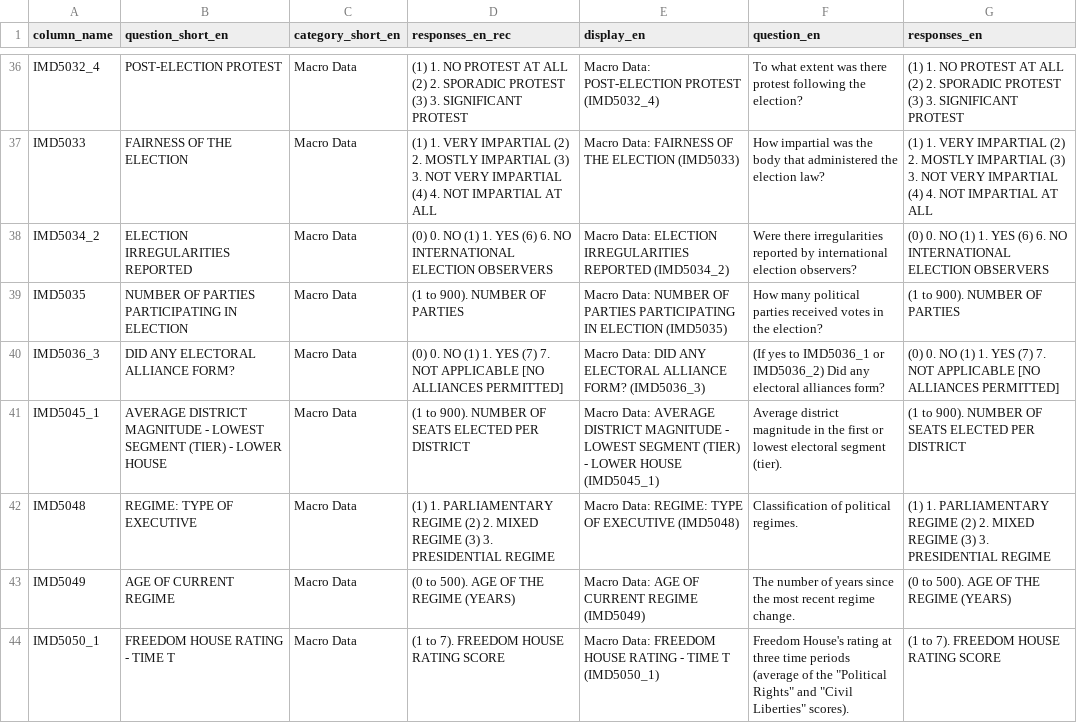
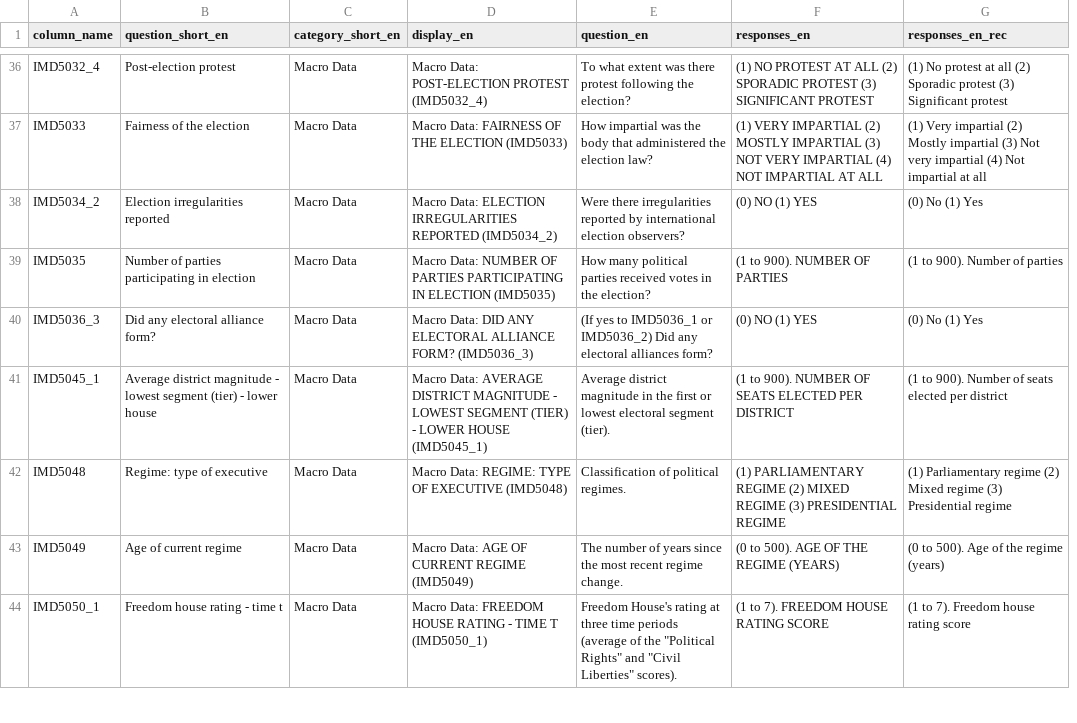
Before and after one commit to lapop-central/cses-shiny, a CSV file: cses_variable_labels.csv, drawn as a sheet; only a part is shown, gaps mark what is left out; removed rows and columns are numbered as before the commit, all else as after; the diff covers the shown part only; the diff names each change by its address in the sheet, - before the commit and + after, or states it on an @@ line.

```diff
--- a/cses_variable_labels.csv
+++ b/cses_variable_labels.csv
-column D (responses_en_rec), rows 36-44: (1) 1. NO PROTEST AT ALL (2) 2. SPORADIC PROTEST (3) 3. SIGNIFICANT PROTEST | (1) 1. VERY IMPARTIAL (2) 2. MOSTLY IMPARTIAL (3) 3. NOT VERY IMPARTIAL (4) 4. NOT IMPARTIAL AT ALL | (0) 0. NO (1) 1. YES (6) 6. NO INTERNATIONAL ELECTION OBSERVERS | (1 to 900). NUMBER OF PARTIES | (0) 0. NO (1) 1. YES (7) 7. NOT APPLICABLE [NO ALLIANCES PERMITTED] | (1 to 900). NUMBER OF SEATS ELECTED PER DISTRICT | (1) 1. PARLIAMENTARY REGIME (2) 2. MIXED REGIME (3) 3. PRESIDENTIAL REGIME | (0 to 500). AGE OF THE REGIME (YEARS) | (1 to 7). FREEDOM HOUSE RATING SCORE
+column G (responses_en_rec), rows 36-44: (1) No protest at all (2) Sporadic protest (3) Significant protest | (1) Very impartial (2) Mostly impartial (3) Not very impartial (4) Not impartial at all | (0) No (1) Yes | (1 to 900). Number of parties | (0) No (1) Yes | (1 to 900). Number of seats elected per district | (1) Parliamentary regime (2) Mixed regime (3) Presidential regime | (0 to 500). Age of the regime (years) | (1 to 7). Freedom house rating score
-B36 (question_short_en): POST-ELECTION PROTEST
+B36 (question_short_en): Post-election protest
-F36 (responses_en): (1) 1. NO PROTEST AT ALL (2) 2. SPORADIC PROTEST (3) 3. SIGNIFICANT PROTEST
+F36 (responses_en): (1) NO PROTEST AT ALL (2) SPORADIC PROTEST (3) SIGNIFICANT PROTEST
-B37 (question_short_en): FAIRNESS OF THE ELECTION
+B37 (question_short_en): Fairness of the election
-F37 (responses_en): (1) 1. VERY IMPARTIAL (2) 2. MOSTLY IMPARTIAL (3) 3. NOT VERY IMPARTIAL (4) 4. NOT IMPARTIAL…
+F37 (responses_en): (1) VERY IMPARTIAL (2) MOSTLY IMPARTIAL (3) NOT VERY IMPARTIAL (4) NOT IMPARTIAL…
-B38 (question_short_en): ELECTION IRREGULARITIES REPORTED
+B38 (question_short_en): Election irregularities reported
-F38 (responses_en): (0) 0. NO (1) 1. YES (6) 6. NO INTERNATIONAL ELECTION OBSERVERS
+F38 (responses_en): (0) NO (1) YES
-B39 (question_short_en): NUMBER OF PARTIES PARTICIPATING IN ELECTION
+B39 (question_short_en): Number of parties participating in election
-B40 (question_short_en): DID ANY ELECTORAL ALLIANCE FORM?
+B40 (question_short_en): Did any electoral alliance form?
-F40 (responses_en): (0) 0. NO (1) 1. YES (7) 7. NOT APPLICABLE [NO ALLIANCES PERMITTED]
+F40 (responses_en): (0) NO (1) YES
-B41 (question_short_en): AVERAGE DISTRICT MAGNITUDE - LOWEST SEGMENT (TIER) - LOWER HOUSE
+B41 (question_short_en): Average district magnitude - lowest segment (tier) - lower house
-B42 (question_short_en): REGIME: TYPE OF EXECUTIVE
+B42 (question_short_en): Regime: type of executive
-F42 (responses_en): (1) 1. PARLIAMENTARY REGIME (2) 2. MIXED REGIME (3) 3. PRESIDENTIAL REGIME
+F42 (responses_en): (1) PARLIAMENTARY REGIME (2) MIXED REGIME (3) PRESIDENTIAL REGIME
-B43 (question_short_en): AGE OF CURRENT REGIME
+B43 (question_short_en): Age of current regime
-B44 (question_short_en): FREEDOM HOUSE RATING - TIME T
+B44 (question_short_en): Freedom house rating - time t
```
Also changed, not shown: 75 edited cells elsewhere in this file, 16 other files.
